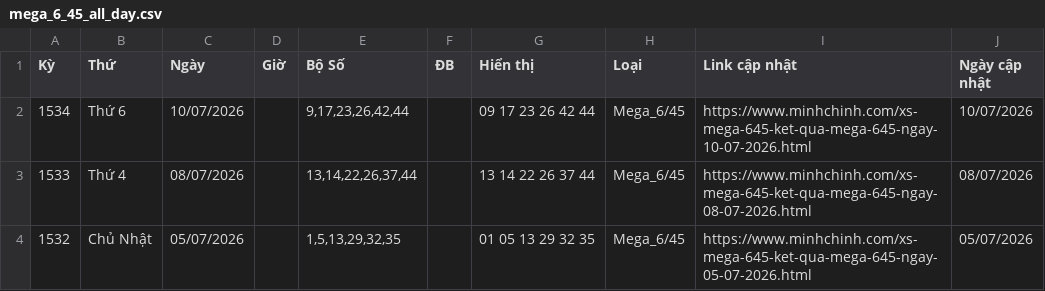
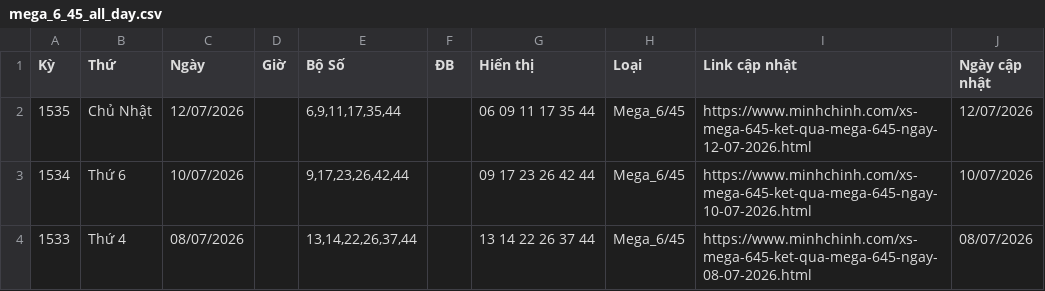
Before and after one commit to LuongTanDat/VietlotFast, a CSV file: data/canonical/mega_6_45_all_day.csv, drawn as a sheet; only a part is shown; the shorter side is filled out with more unchanged rows.

```diff
--- a/data/canonical/mega_6_45_all_day.csv
+++ b/data/canonical/mega_6_45_all_day.csv
@@ -1,2 +1,3 @@
 Kỳ,Thứ,Ngày,Giờ,Bộ Số,ĐB,Hiển thị,Loại,Link cập nhật,Ngày cập nhật
+1535,Chủ Nhật,12/07/2026,,"6,9,11,17,35,44",,06 09 11 17 35 44,Mega_6/45,https://www.minhchinh.com/xs-mega-645-ket-qua-mega-645-ngay-12-07-2026.html,12/07/2026
 1534,Thứ 6,10/07/2026,,"9,17,23,26,42,44",,09 17 23 26 42 44,Mega_6/45,https://www.minhchinh.com/xs-mega-645-ket-qua-mega-645-ngay-10-07-2026.html,10/07/2026
```
Also changed, not shown: data/canonical/loto_5_35_all_day.csv, data/exports/scoring/keno_number_scoring_full_latest.csv, 25 other files.
